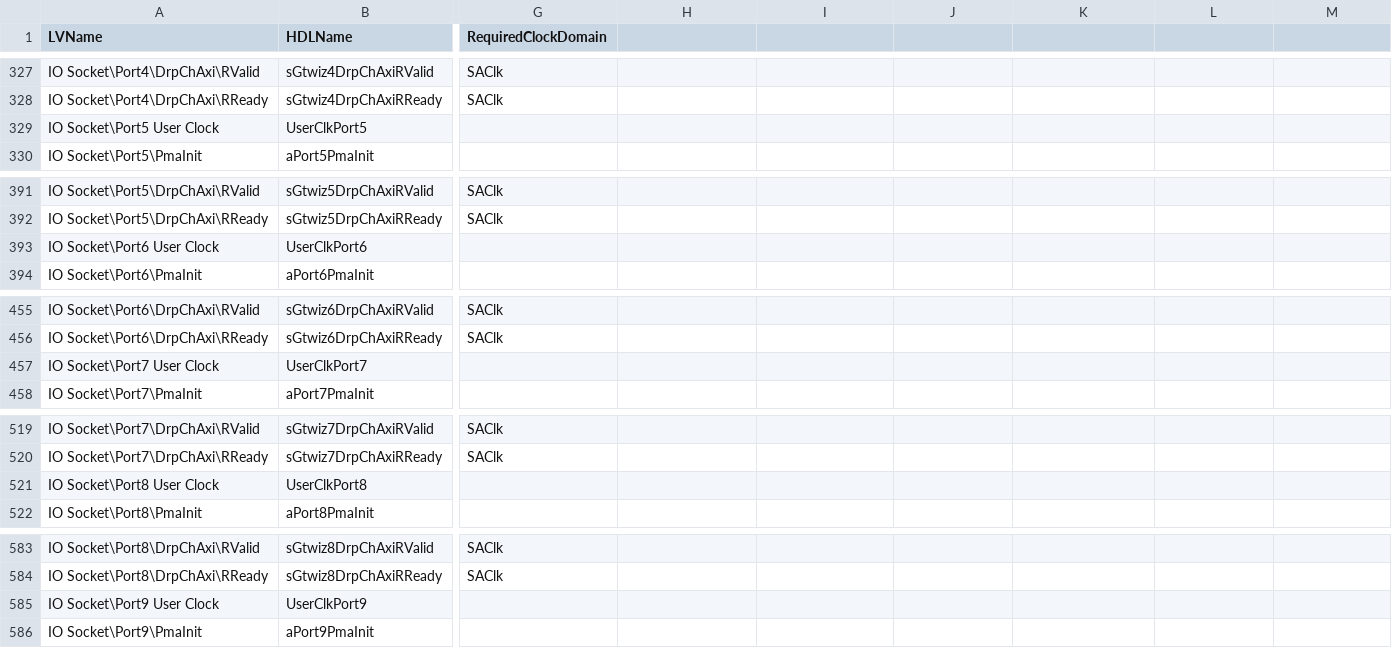
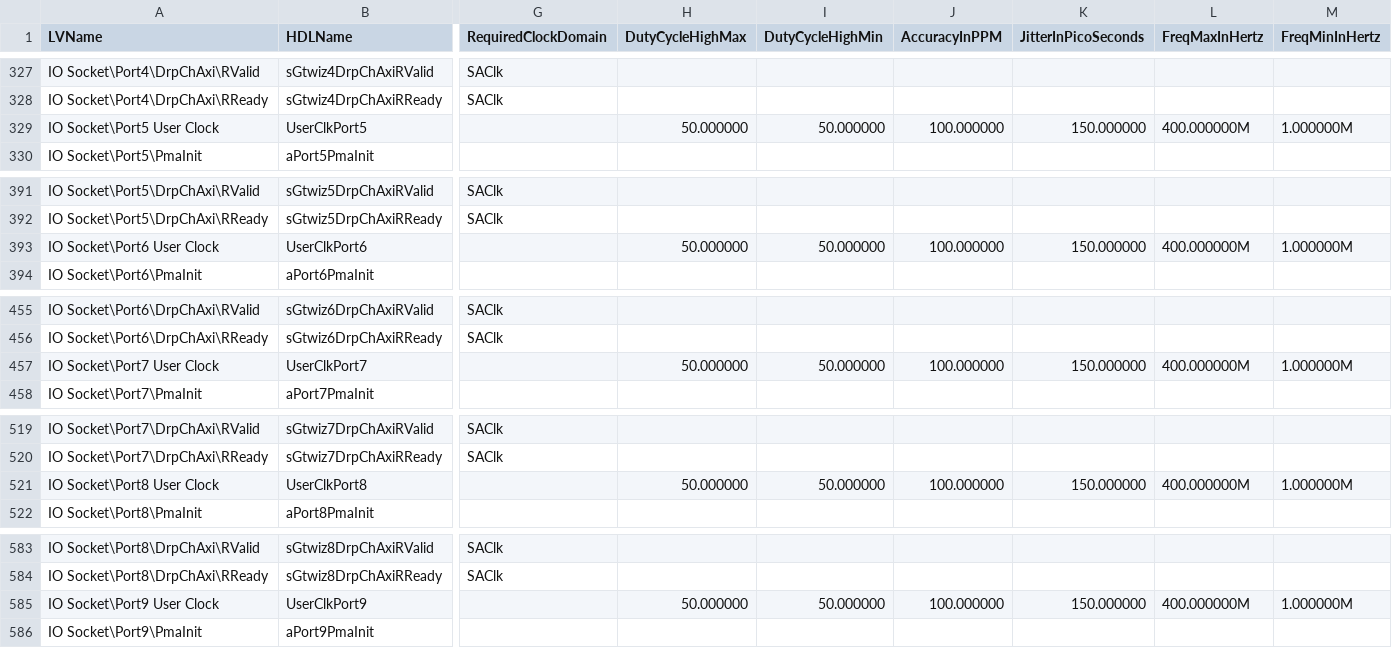
Before and after one commit to ni/flexrio, a CSV file: targets/pxie-7903/lvFpgaTarget/LVTargetBoardIO.csv, drawn as a sheet; only a part is shown, gaps mark what is left out; the diff covers the shown part only; the diff names each change by its address in the sheet, - before the commit and + after, or states it on an @@ line.

```diff
--- a/targets/pxie-7903/lvFpgaTarget/LVTargetBoardIO.csv
+++ b/targets/pxie-7903/lvFpgaTarget/LVTargetBoardIO.csv
-H1: (empty)
+H1: DutyCycleHighMax
-I1: (empty)
+I1: DutyCycleHighMin
-J1: (empty)
+J1: AccuracyInPPM
-K1: (empty)
+K1: JitterInPicoSeconds
-L1: (empty)
+L1: FreqMaxInHertz
-M1: (empty)
+M1: FreqMinInHertz
-H329 (DutyCycleHighMax): (empty)
+H329 (DutyCycleHighMax): 50.000000
-I329 (DutyCycleHighMin): (empty)
+I329 (DutyCycleHighMin): 50.000000
-J329 (AccuracyInPPM): (empty)
+J329 (AccuracyInPPM): 100.000000
-K329 (JitterInPicoSeconds): (empty)
+K329 (JitterInPicoSeconds): 150.000000
-L329 (FreqMaxInHertz): (empty)
+L329 (FreqMaxInHertz): 400.000000M
-M329 (FreqMinInHertz): (empty)
+M329 (FreqMinInHertz): 1.000000M
-H393 (DutyCycleHighMax): (empty)
+H393 (DutyCycleHighMax): 50.000000
-I393 (DutyCycleHighMin): (empty)
+I393 (DutyCycleHighMin): 50.000000
-J393 (AccuracyInPPM): (empty)
+J393 (AccuracyInPPM): 100.000000
-K393 (JitterInPicoSeconds): (empty)
+K393 (JitterInPicoSeconds): 150.000000
-L393 (FreqMaxInHertz): (empty)
+L393 (FreqMaxInHertz): 400.000000M
-M393 (FreqMinInHertz): (empty)
+M393 (FreqMinInHertz): 1.000000M
-H457 (DutyCycleHighMax): (empty)
+H457 (DutyCycleHighMax): 50.000000
-I457 (DutyCycleHighMin): (empty)
+I457 (DutyCycleHighMin): 50.000000
-J457 (AccuracyInPPM): (empty)
+J457 (AccuracyInPPM): 100.000000
-K457 (JitterInPicoSeconds): (empty)
+K457 (JitterInPicoSeconds): 150.000000
-L457 (FreqMaxInHertz): (empty)
+L457 (FreqMaxInHertz): 400.000000M
-M457 (FreqMinInHertz): (empty)
+M457 (FreqMinInHertz): 1.000000M
-H521 (DutyCycleHighMax): (empty)
+H521 (DutyCycleHighMax): 50.000000
-I521 (DutyCycleHighMin): (empty)
+I521 (DutyCycleHighMin): 50.000000
-J521 (AccuracyInPPM): (empty)
+J521 (AccuracyInPPM): 100.000000
-K521 (JitterInPicoSeconds): (empty)
+K521 (JitterInPicoSeconds): 150.000000
-L521 (FreqMaxInHertz): (empty)
+L521 (FreqMaxInHertz): 400.000000M
-M521 (FreqMinInHertz): (empty)
+M521 (FreqMinInHertz): 1.000000M
-H585 (DutyCycleHighMax): (empty)
+H585 (DutyCycleHighMax): 50.000000
-I585 (DutyCycleHighMin): (empty)
+I585 (DutyCycleHighMin): 50.000000
-J585 (AccuracyInPPM): (empty)
+J585 (AccuracyInPPM): 100.000000
-K585 (JitterInPicoSeconds): (empty)
+K585 (JitterInPicoSeconds): 150.000000
-L585 (FreqMaxInHertz): (empty)
+L585 (FreqMaxInHertz): 400.000000M
-M585 (FreqMinInHertz): (empty)
+M585 (FreqMinInHertz): 1.000000M
```
Also changed, not shown: 48 edited cells elsewhere in this file, 2 other files.
